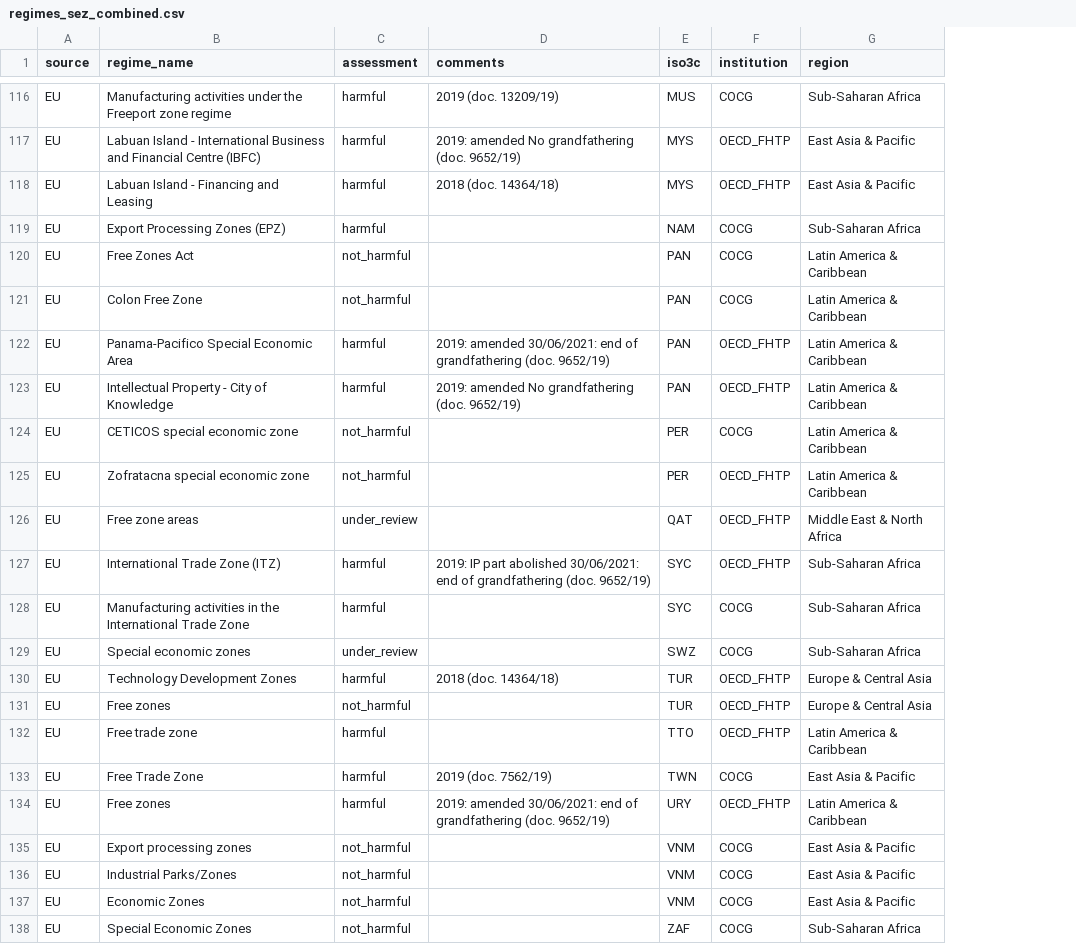
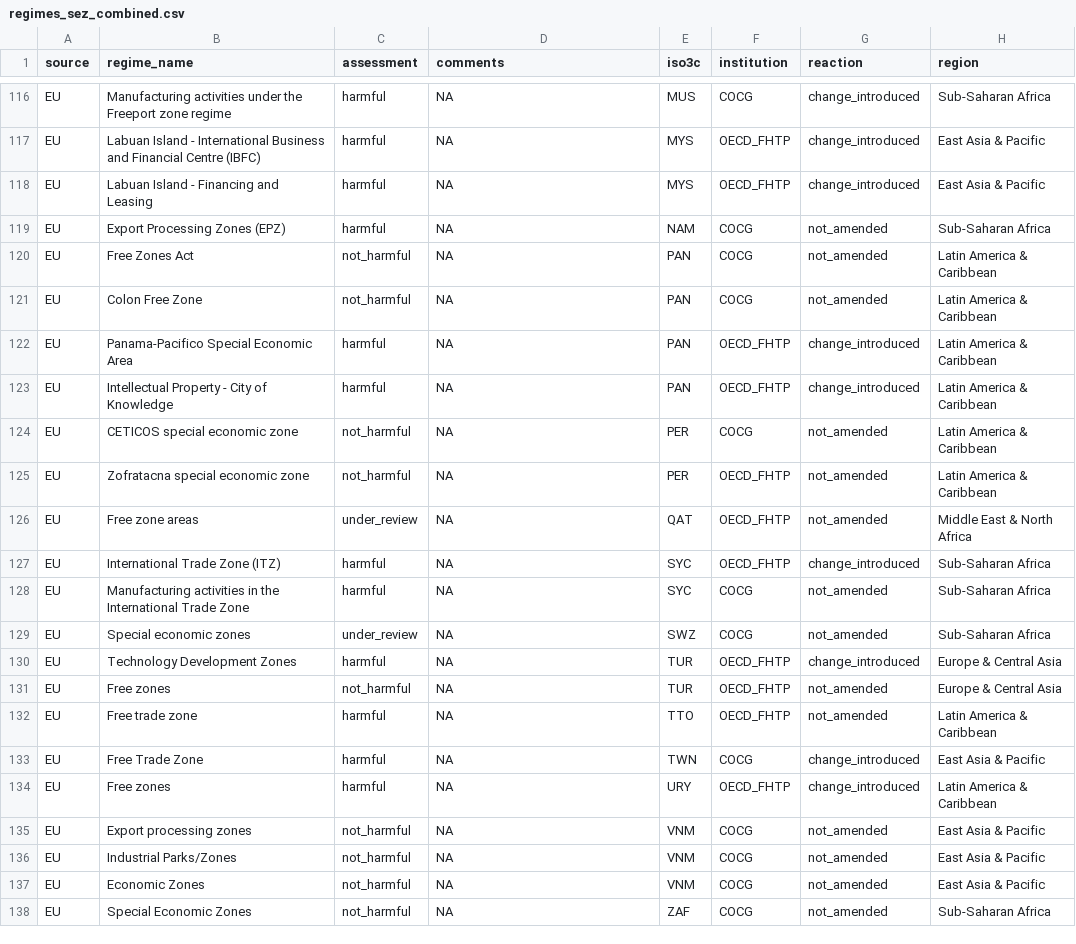
Before and after one commit to fheitmueller/sez_beps, a CSV file: data_created/regimes_sez_combined.csv, drawn as a sheet; only a part is shown, gaps mark what is left out; the diff covers the shown part only; the diff names each change by its address in the sheet, - before the commit and + after, or states it on an @@ line.

```diff
--- a/data_created/regimes_sez_combined.csv
+++ b/data_created/regimes_sez_combined.csv
+column G (reaction), rows 116-138: change_introduced | change_introduced | change_introduced | not_amended | not_amended | not_amended | change_introduced | change_introduced | not_amended | not_amended | not_amended | change_introduced | not_amended | not_amended | change_introduced | not_amended | not_amended | change_introduced | change_introduced | not_amended | not_amended | not_amended | not_amended
-D116 (comments): 2019 (doc. 13209/19)
+D116 (comments): NA
-D117 (comments): 2019: amended No grandfathering (doc. 9652/19)
+D117 (comments): NA
-D118 (comments): 2018 (doc. 14364/18)
+D118 (comments): NA
-D119:D121 (comments): (empty)
+D119:D121 (comments): NA
-D122 (comments): 2019: amended 30/06/2021: end of grandfathering (doc. 9652/19)
+D122 (comments): NA
-D123 (comments): 2019: amended No grandfathering (doc. 9652/19)
+D123 (comments): NA
-D124:D126 (comments): (empty)
+D124:D126 (comments): NA
-D127 (comments): 2019: IP part abolished 30/06/2021: end of grandfathering (doc. 9652/19)
+D127 (comments): NA
-D128:D129 (comments): (empty)
+D128:D129 (comments): NA
-D130 (comments): 2018 (doc. 14364/18)
+D130 (comments): NA
-D131:D132 (comments): (empty)
+D131:D132 (comments): NA
-D133 (comments): 2019 (doc. 7562/19)
+D133 (comments): NA
-D134 (comments): 2019: amended 30/06/2021: end of grandfathering (doc. 9652/19)
+D134 (comments): NA
-D135:D138 (comments): (empty)
+D135:D138 (comments): NA
```
Also changed, not shown: 54 edited cells elsewhere in this file, data_prepared/beps_regimes_clean.csv, data_prepared/inc_frame.csv, 17 other files.
